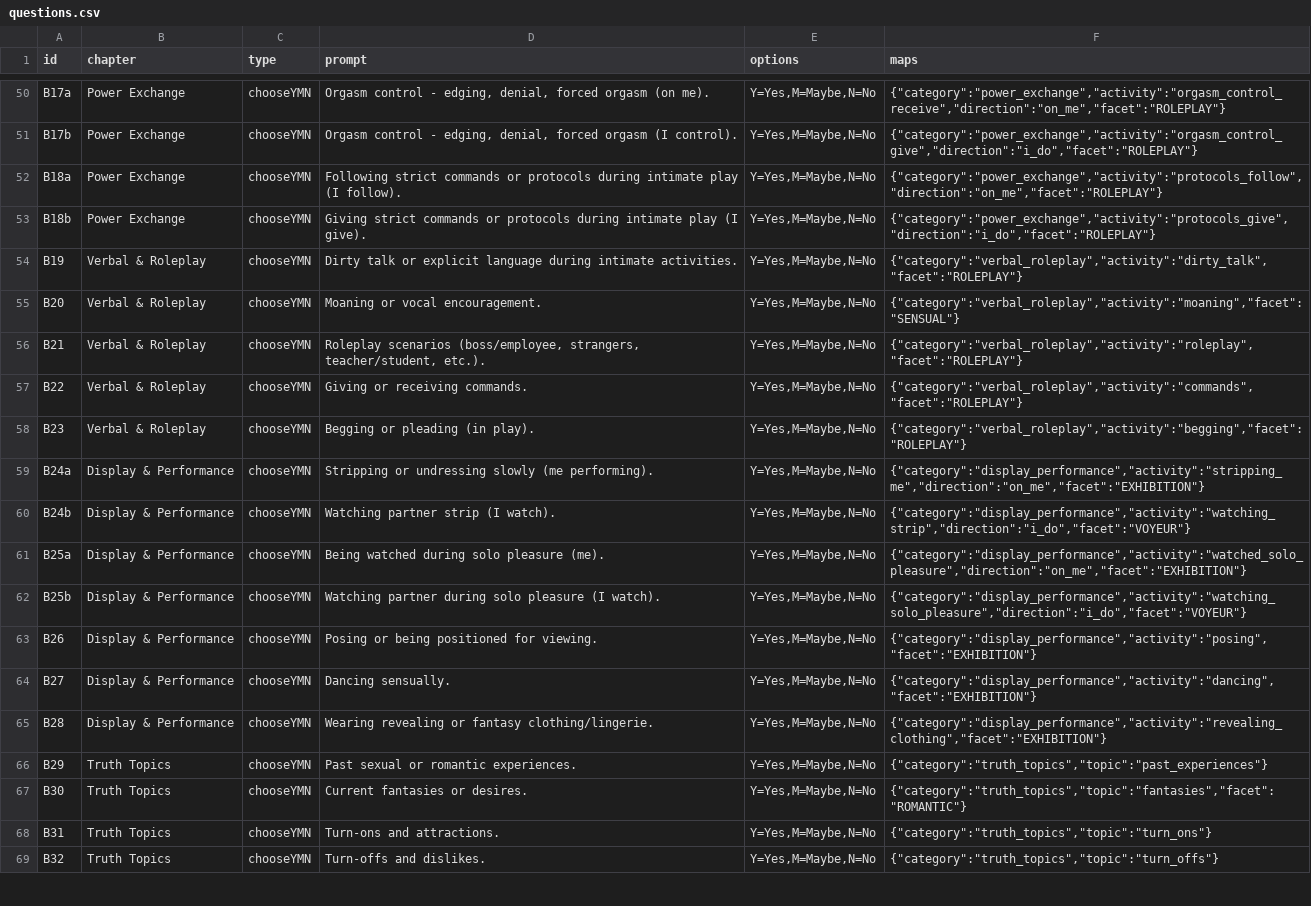
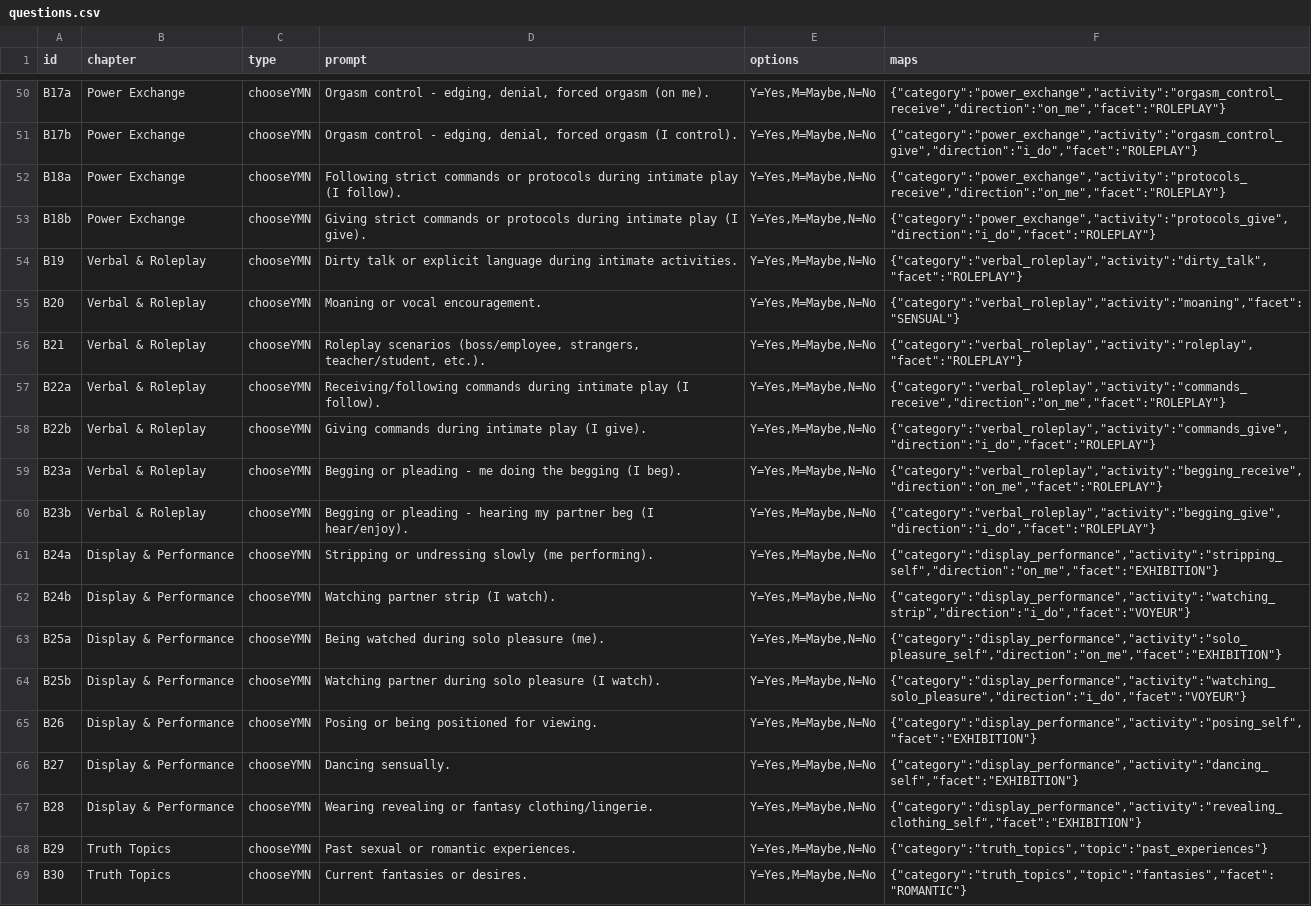
Before and after one commit to marvinrenaud/attuned-survey, a CSV file: frontend/src/data/questions.csv, drawn as a sheet; only a part is shown, gaps mark what is left out; the shorter side is filled out with more unchanged rows.

```diff
--- a/frontend/src/data/questions.csv
+++ b/frontend/src/data/questions.csv
@@ -51,3 +51,3 @@ B17a,Power Exchange,chooseYMN,"Orgasm control - edging, denial, forced orgasm (o
 B17b,Power Exchange,chooseYMN,"Orgasm control - edging, denial, forced orgasm (I control).","Y=Yes,M=Maybe,N=No","{""category"":""power_exchange"",""activity"":""orgasm_control_give"",""direction"":""i_do"",""facet"":""ROLEPLAY""}"
-B18a,Power Exchange,chooseYMN,"Following strict commands or protocols during intimate play (I follow).","Y=Yes,M=Maybe,N=No","{""category"":""power_exchange"",""activity"":""protocols_follow"",""direction"":""on_me"",""facet"":""ROLEPLAY""}"
+B18a,Power Exchange,chooseYMN,"Following strict commands or protocols during intimate play (I follow).","Y=Yes,M=Maybe,N=No","{""category"":""power_exchange"",""activity"":""protocols_receive"",""direction"":""on_me"",""facet"":""ROLEPLAY""}"
 B18b,Power Exchange,chooseYMN,"Giving strict commands or protocols during intimate play (I give).","Y=Yes,M=Maybe,N=No","{""category"":""power_exchange"",""activity"":""protocols_give"",""direction"":""i_do"",""facet"":""ROLEPLAY""}"
@@ -56,11 +56,13 @@ B20,Verbal & Roleplay,chooseYMN,"Moaning or vocal encouragement.","Y=Yes,M=Maybe
 B21,Verbal & Roleplay,chooseYMN,"Roleplay scenarios (boss/employee, strangers, teacher/student, etc.).","Y=Yes,M=Maybe,N=No","{""category"":""verbal_roleplay"",""activity"":""roleplay"",""facet"":""ROLEPLAY""}"
-B22,Verbal & Roleplay,chooseYMN,"Giving or receiving commands.","Y=Yes,M=Maybe,N=No","{""category"":""verbal_roleplay"",""activity"":""commands"",""facet"":""ROLEPLAY""}"
-B23,Verbal & Roleplay,chooseYMN,"Begging or pleading (in play).","Y=Yes,M=Maybe,N=No","{""category"":""verbal_roleplay"",""activity"":""begging"",""facet"":""ROLEPLAY""}"
-B24a,Display & Performance,chooseYMN,"Stripping or undressing slowly (me performing).","Y=Yes,M=Maybe,N=No","{""category"":""display_performance"",""activity"":""stripping_me"",""direction"":""on_me"",""facet"":""EXHIBITION""}"
+B22a,Verbal & Roleplay,chooseYMN,"Receiving/following commands during intimate play (I follow).","Y=Yes,M=Maybe,N=No","{""category"":""verbal_roleplay"",""activity"":""commands_receive"",""direction"":""on_me"",""facet"":""ROLEPLAY""}"
+B22b,Verbal & Roleplay,chooseYMN,"Giving commands during intimate play (I give).","Y=Yes,M=Maybe,N=No","{""category"":""verbal_roleplay"",""activity"":""commands_give"",""direction"":""i_do"",""facet"":""ROLEPLAY""}"
+B23a,Verbal & Roleplay,chooseYMN,"Begging or pleading - me doing the begging (I beg).","Y=Yes,M=Maybe,N=No","{""category"":""verbal_roleplay"",""activity"":""begging_receive"",""direction"":""on_me"",""facet"":""ROLEPLAY""}"
+B23b,Verbal & Roleplay,chooseYMN,"Begging or pleading - hearing my partner beg (I hear/enjoy).","Y=Yes,M=Maybe,N=No","{""category"":""verbal_roleplay"",""activity"":""begging_give"",""direction"":""i_do"",""facet"":""ROLEPLAY""}"
+B24a,Display & Performance,chooseYMN,"Stripping or undressing slowly (me performing).","Y=Yes,M=Maybe,N=No","{""category"":""display_performance"",""activity"":""stripping_self"",""direction"":""on_me"",""facet"":""EXHIBITION""}"
 B24b,Display & Performance,chooseYMN,"Watching partner strip (I watch).","Y=Yes,M=Maybe,N=No","{""category"":""display_performance"",""activity"":""watching_strip"",""direction"":""i_do"",""facet"":""VOYEUR""}"
-B25a,Display & Performance,chooseYMN,"Being watched during solo pleasure (me).","Y=Yes,M=Maybe,N=No","{""category"":""display_performance"",""activity"":""watched_solo_pleasure"",""direction"":""on_me"",""facet"":""EXHIBITION""}"
+B25a,Display & Performance,chooseYMN,"Being watched during solo pleasure (me).","Y=Yes,M=Maybe,N=No","{""category"":""display_performance"",""activity"":""solo_pleasure_self"",""direction"":""on_me"",""facet"":""EXHIBITION""}"
 B25b,Display & Performance,chooseYMN,"Watching partner during solo pleasure (I watch).","Y=Yes,M=Maybe,N=No","{""category"":""display_performance"",""activity"":""watching_solo_pleasure"",""direction"":""i_do"",""facet"":""VOYEUR""}"
-B26,Display & Performance,chooseYMN,"Posing or being positioned for viewing.","Y=Yes,M=Maybe,N=No","{""category"":""display_performance"",""activity"":""posing"",""facet"":""EXHIBITION""}"
-B27,Display & Performance,chooseYMN,"Dancing sensually.","Y=Yes,M=Maybe,N=No","{""category"":""display_performance"",""activity"":""dancing"",""facet"":""EXHIBITION""}"
-B28,Display & Performance,chooseYMN,"Wearing revealing or fantasy clothing/lingerie.","Y=Yes,M=Maybe,N=No","{""category"":""display_performance"",""activity"":""revealing_clothing"",""facet"":""EXHIBITION""}"
+B26,Display & Performance,chooseYMN,"Posing or being positioned for viewing.","Y=Yes,M=Maybe,N=No","{""category"":""display_performance"",""activity"":""posing_self"",""facet"":""EXHIBITION""}"
+B27,Display & Performance,chooseYMN,"Dancing sensually.","Y=Yes,M=Maybe,N=No","{""category"":""display_performance"",""activity"":""dancing_self"",""facet"":""EXHIBITION""}"
+B28,Display & Performance,chooseYMN,"Wearing revealing or fantasy clothing/lingerie.","Y=Yes,M=Maybe,N=No","{""category"":""display_performance"",""activity"":""revealing_clothing_self"",""facet"":""EXHIBITION""}"
 B29,Truth Topics,chooseYMN,"Past sexual or romantic experiences.","Y=Yes,M=Maybe,N=No","{""category"":""truth_topics"",""topic"":""past_experiences""}"
```
